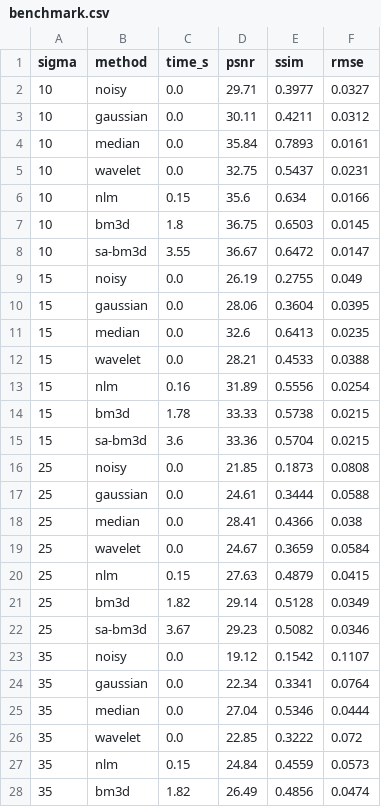
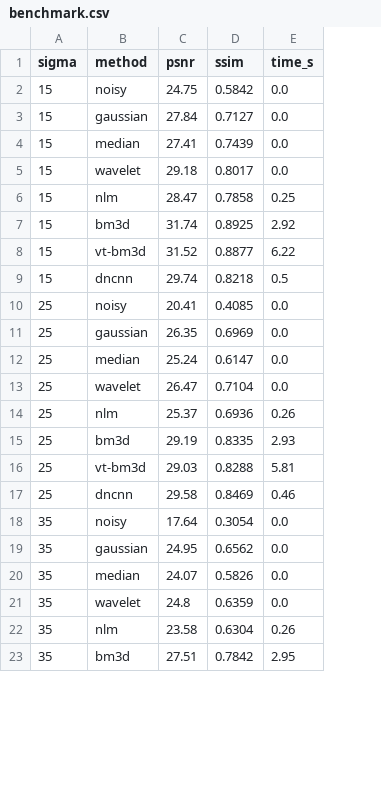
Before and after one commit to smallsmallchiken/MedDenoise-Agent, a CSV file: experiments/results/benchmark.csv, drawn as a sheet; only a part is shown; removed rows and columns are numbered as before the commit, all else as after; the diff covers the shown part only; the diff names each change by its address in the sheet, - before the commit and + after, or states it on an @@ line.

```diff
--- a/experiments/results/benchmark.csv
+++ b/experiments/results/benchmark.csv
+column C (psnr), rows 2-8: 24.75 | 27.84 | 27.41 | 29.18 | 28.47 | 31.74 | 31.52; rows 10-16: 20.41 | 26.35 | 25.24 | 26.47 | 25.37 | 29.19 | 29.03; rows 18-23: 17.64 | 24.95 | 24.07 | 24.8 | 23.58 | 27.51
+column D (ssim), rows 2-8: 0.5842 | 0.7127 | 0.7439 | 0.8017 | 0.7858 | 0.8925 | 0.8877; rows 10-16: 0.4085 | 0.6969 | 0.6147 | 0.7104 | 0.6936 | 0.8335 | 0.8288; rows 18-23: 0.3054 | 0.6562 | 0.5826 | 0.6359 | 0.6304 | 0.7842
-column D (psnr), rows 9-28: 26.19 | 28.06 | 32.6 | 28.21 | 31.89 | 33.33 | 33.36 | 21.85 | 24.61 | 28.41 | 24.67 | 27.63 | 29.14 | 29.23 | 19.12 | 22.34 | 27.04 | 22.85 | 24.84 | 26.49
-column E (ssim), rows 9-28: 0.2755 | 0.3604 | 0.6413 | 0.4533 | 0.5556 | 0.5738 | 0.5704 | 0.1873 | 0.3444 | 0.4366 | 0.3659 | 0.4879 | 0.5128 | 0.5082 | 0.1542 | 0.3341 | 0.5346 | 0.3222 | 0.4559 | 0.4856
-column F (rmse), rows 9-28: 0.049 | 0.0395 | 0.0235 | 0.0388 | 0.0254 | 0.0215 | 0.0215 | 0.0808 | 0.0588 | 0.038 | 0.0584 | 0.0415 | 0.0349 | 0.0346 | 0.1107 | 0.0764 | 0.0444 | 0.072 | 0.0573 | 0.0474
-row 2: 10 | noisy | 0.0 | 29.71 | 0.3977 | 0.0327
-row 3: 10 | gaussian | 0.0 | 30.11 | 0.4211 | 0.0312
-row 4: 10 | median | 0.0 | 35.84 | 0.7893 | 0.0161
-row 5: 10 | wavelet | 0.0 | 32.75 | 0.5437 | 0.0231
-row 6: 10 | nlm | 0.15 | 35.6 | 0.634 | 0.0166
-row 7: 10 | bm3d | 1.8 | 36.75 | 0.6503 | 0.0145
-row 8: 10 | sa-bm3d | 3.55 | 36.67 | 0.6472 | 0.0147
-E6 (time_s): 0.16
+E6 (time_s): 0.25
-E7 (time_s): 1.78
+E7 (time_s): 2.92
-B8 (method): sa-bm3d
+B8 (method): vt-bm3d
-E8 (time_s): 3.6
+E8 (time_s): 6.22
+row 9: 15 | dncnn | 29.74 | 0.8218 | 0.5
-E14 (time_s): 0.15
+E14 (time_s): 0.26
-E15 (time_s): 1.82
+E15 (time_s): 2.93
-B16 (method): sa-bm3d
+B16 (method): vt-bm3d
-E16 (time_s): 3.67
+E16 (time_s): 5.81
+row 17: 25 | dncnn | 29.58 | 0.8469 | 0.46
-E22 (time_s): 0.15
+E22 (time_s): 0.26
-E23 (time_s): 1.82
+E23 (time_s): 2.95
```
Also changed, not shown: 1 added row and 2 edited cells elsewhere in this file, 3 other files.
